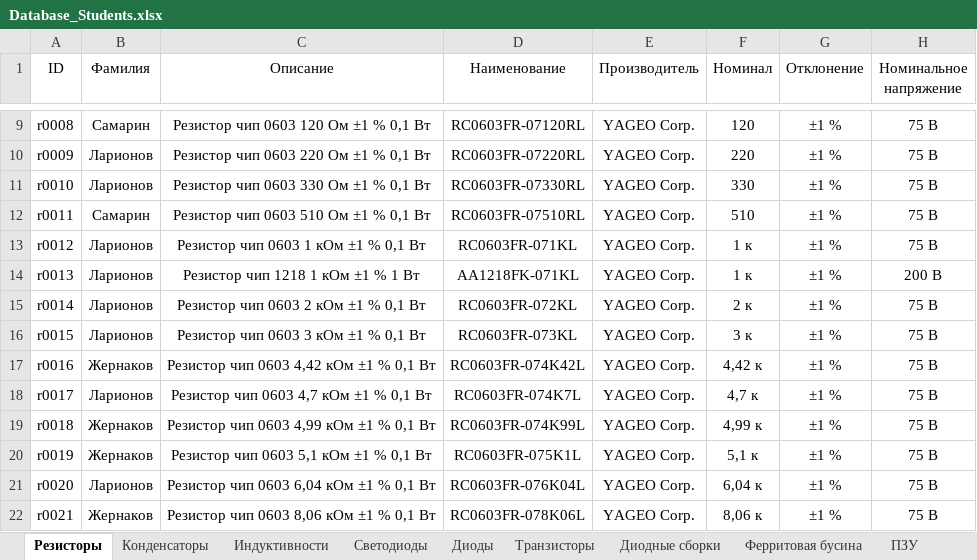
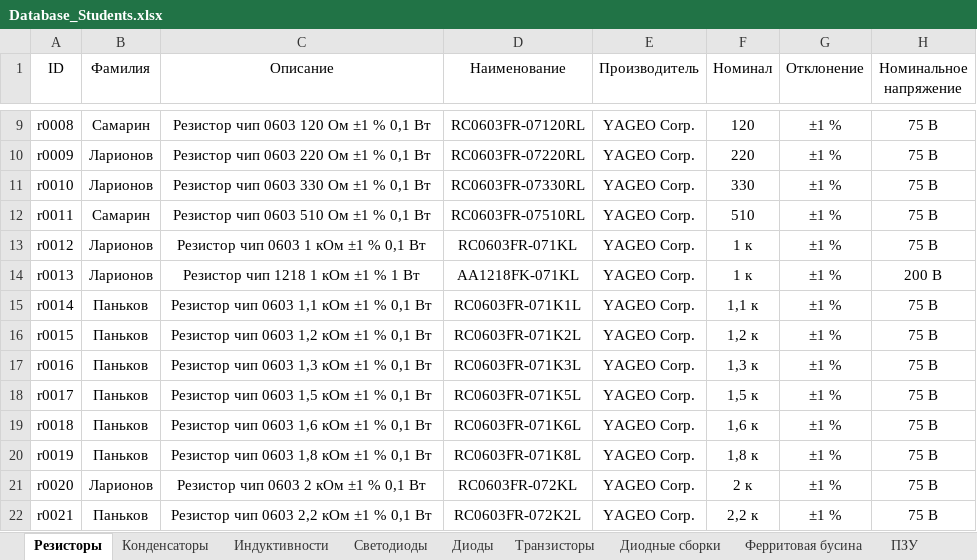
Before and after one commit to TonyCooT/Altium_BEng, an Excel workbook: library/Database_Students.xlsx, sheet Резисторы, drawn as a sheet; only a part is shown, gaps mark what is left out; values as stored, in another font and other column widths than the file's, no borders; the diff covers the shown part only; the diff names each change by its address in the sheet, - before the commit and + after, or states it on an @@ line.

Commit message:
Добавил катушку индуктивности DEM8045Z-100M в базу данных и её футпринт с 3D-моделью. Добавил большое количество резисторов из ряда E24 номиналами в диапазоне от 1 кОм до 100 кОм — делите напряжение на здоровье (в смысле, сколько влезет, своё здоровье не трогайте)!

```diff
--- a/library/Database_Students.xlsx (sheet Резисторы)
+++ b/library/Database_Students.xlsx (sheet Резисторы)
-B15:B16 (Фамилия): Ларионов
+B15:B16 (Фамилия): Паньков
-C15 (Описание): Резистор чип 0603 2 кОм ±1 % 0,1 Вт
+C15 (Описание): Резистор чип 0603 1,1 кОм ±1 % 0,1 Вт
-D15 (Наименование): RC0603FR-072KL
+D15 (Наименование): RC0603FR-071K1L
-F15 (Номинал): 2 к
+F15 (Номинал): 1,1 к
-C16 (Описание): Резистор чип 0603 3 кОм ±1 % 0,1 Вт
+C16 (Описание): Резистор чип 0603 1,2 кОм ±1 % 0,1 Вт
-D16 (Наименование): RC0603FR-073KL
+D16 (Наименование): RC0603FR-071K2L
-F16 (Номинал): 3 к
+F16 (Номинал): 1,2 к
-B17 (Фамилия): Жернаков
+B17 (Фамилия): Паньков
-C17 (Описание): Резистор чип 0603 4,42 кОм ±1 % 0,1 Вт
+C17 (Описание): Резистор чип 0603 1,3 кОм ±1 % 0,1 Вт
-D17 (Наименование): RC0603FR-074K42L
+D17 (Наименование): RC0603FR-071K3L
-F17 (Номинал): 4,42 к
+F17 (Номинал): 1,3 к
-B18 (Фамилия): Ларионов
+B18 (Фамилия): Паньков
-C18 (Описание): Резистор чип 0603 4,7 кОм ±1 % 0,1 Вт
+C18 (Описание): Резистор чип 0603 1,5 кОм ±1 % 0,1 Вт
-D18 (Наименование): RC0603FR-074K7L
+D18 (Наименование): RC0603FR-071K5L
-F18 (Номинал): 4,7 к
+F18 (Номинал): 1,5 к
-B19:B20 (Фамилия): Жернаков
+B19:B20 (Фамилия): Паньков
-C19 (Описание): Резистор чип 0603 4,99 кОм ±1 % 0,1 Вт
+C19 (Описание): Резистор чип 0603 1,6 кОм ±1 % 0,1 Вт
-D19 (Наименование): RC0603FR-074K99L
+D19 (Наименование): RC0603FR-071K6L
-F19 (Номинал): 4,99 к
+F19 (Номинал): 1,6 к
-C20 (Описание): Резистор чип 0603 5,1 кОм ±1 % 0,1 Вт
+C20 (Описание): Резистор чип 0603 1,8 кОм ±1 % 0,1 Вт
-D20 (Наименование): RC0603FR-075K1L
+D20 (Наименование): RC0603FR-071K8L
-F20 (Номинал): 5,1 к
+F20 (Номинал): 1,8 к
-C21 (Описание): Резистор чип 0603 6,04 кОм ±1 % 0,1 Вт
+C21 (Описание): Резистор чип 0603 2 кОм ±1 % 0,1 Вт
-D21 (Наименование): RC0603FR-076K04L
+D21 (Наименование): RC0603FR-072KL
-F21 (Номинал): 6,04 к
+F21 (Номинал): 2 к
-B22 (Фамилия): Жернаков
+B22 (Фамилия): Паньков
-C22 (Описание): Резистор чип 0603 8,06 кОм ±1 % 0,1 Вт
+C22 (Описание): Резистор чип 0603 2,2 кОм ±1 % 0,1 Вт
-D22 (Наименование): RC0603FR-078K06L
+D22 (Наименование): RC0603FR-072K2L
-F22 (Номинал): 8,06 к
+F22 (Номинал): 2,2 к
```
Also changed, not shown: 38 added rows and 93 edited cells elsewhere in this sheet, sheet Индуктивности, 2 other files.
